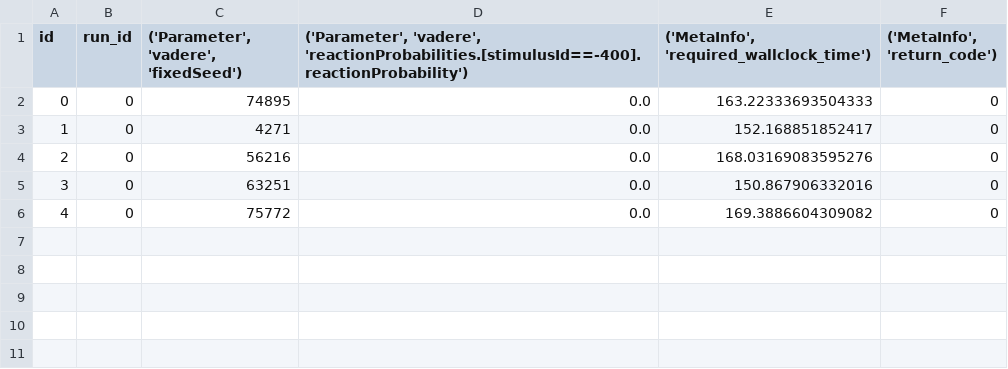
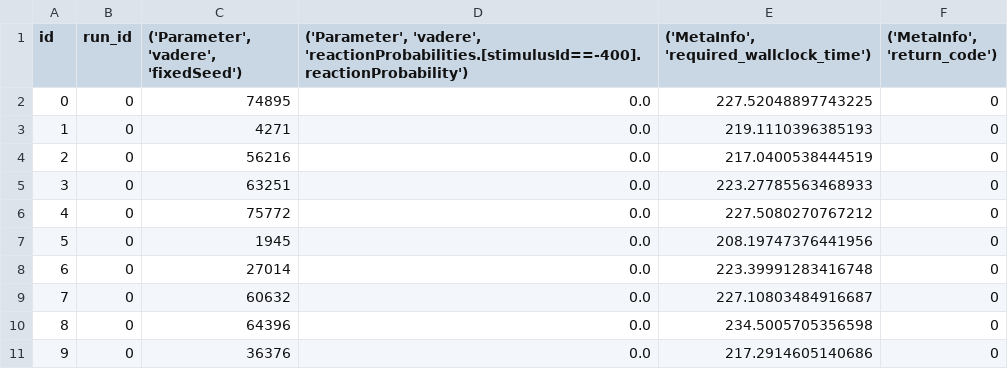
Before and after one commit to roVer-HM/crownet, a CSV file: analysis/uq/simulation_studies/guiding_crowds_forward_propagation/NoController_parameters.csv, drawn as a sheet.

```diff
--- a/analysis/uq/simulation_studies/guiding_crowds_forward_propagation/NoController_parameters.csv
+++ b/analysis/uq/simulation_studies/guiding_crowds_forward_propagation/NoController_parameters.csv
@@ -1,6 +1,11 @@
 id,run_id,"('Parameter', 'vadere', 'fixedSeed')","('Parameter', 'vadere', 'reactionProbabilities.[stimulusId==-400].reactionProbability')","('MetaInfo', 'required_wallclock_time')","('MetaInfo', 'return_code')"
-0,0,74895,0.0,163.22333693504333,0
-1,0,4271,0.0,152.168851852417,0
-2,0,56216,0.0,168.03169083595276,0
-3,0,63251,0.0,150.867906332016,0
-4,0,75772,0.0,169.3886604309082,0
+0,0,74895,0.0,227.52048897743225,0
+1,0,4271,0.0,219.1110396385193,0
+2,0,56216,0.0,217.0400538444519,0
+3,0,63251,0.0,223.27785563468933,0
+4,0,75772,0.0,227.5080270767212,0
+5,0,1945,0.0,208.19747376441956,0
+6,0,27014,0.0,223.39991283416748,0
+7,0,60632,0.0,227.10803484916687,0
+8,0,64396,0.0,234.5005705356598,0
+9,0,36376,0.0,217.2914605140686,0
```
Also changed, not shown: analysis/uq/simulation_studies/guiding_crowds_forward_propagation/ClosedLoop_parameters.csv, analysis/uq/simulation_studies/guiding_crowds_forward_propagation/OpenLoop_parameters.csv, 21 other files.
